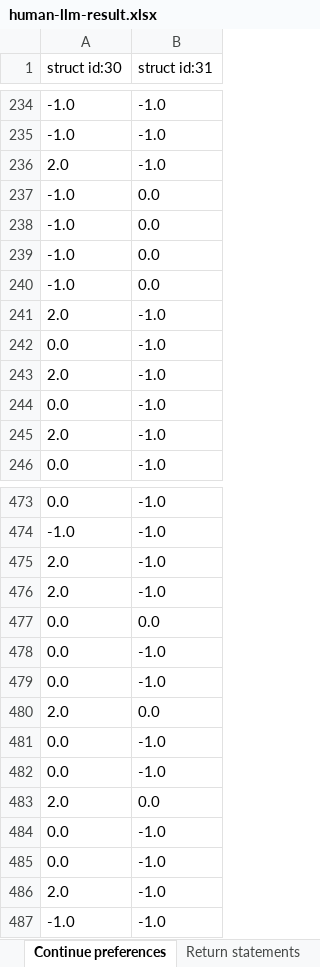
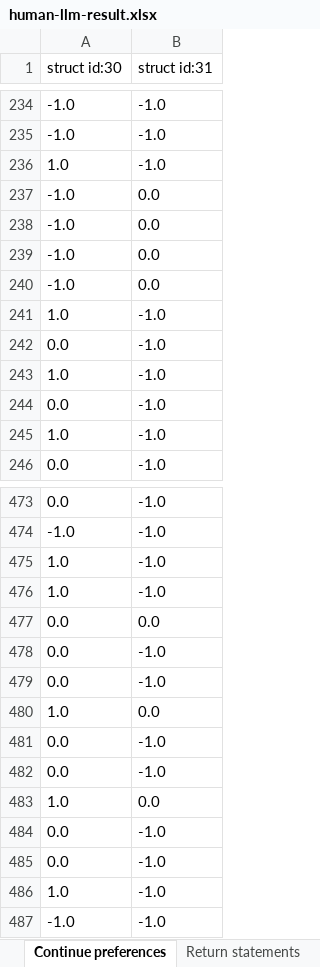
Before and after one commit to YingyingJiang1/MultiLangStyler, an Excel workbook: human-llm-result.xlsx, sheet Continue preferences, drawn as a sheet; only a part is shown, gaps mark what is left out; values as stored, in another font and other column widths than the file's, no borders; the diff covers the shown part only; the diff names each change by its address in the sheet, - before the commit and + after, or states it on an @@ line.

```diff
--- a/human-llm-result.xlsx (sheet Continue preferences)
+++ b/human-llm-result.xlsx (sheet Continue preferences)
-A236 (struct id:30): 2.0
+A236 (struct id:30): 1.0
-A241 (struct id:30): 2.0
+A241 (struct id:30): 1.0
-A243 (struct id:30): 2.0
+A243 (struct id:30): 1.0
-A245 (struct id:30): 2.0
+A245 (struct id:30): 1.0
-A475:A476 (struct id:30): 2.0
+A475:A476 (struct id:30): 1.0
-A480 (struct id:30): 2.0
+A480 (struct id:30): 1.0
-A483 (struct id:30): 2.0
+A483 (struct id:30): 1.0
-A486 (struct id:30): 2.0
+A486 (struct id:30): 1.0
```
Also changed, not shown: 10 edited cells elsewhere in this sheet, sheet Optional brace, sheet Layout of control statement, sheet Operator preferences, sheet Increment or decrement preferen, sheet Check then return preferences, sheet Continuous logic or conditions, 5 more sheets, other sheet tabs, 6 other files.
